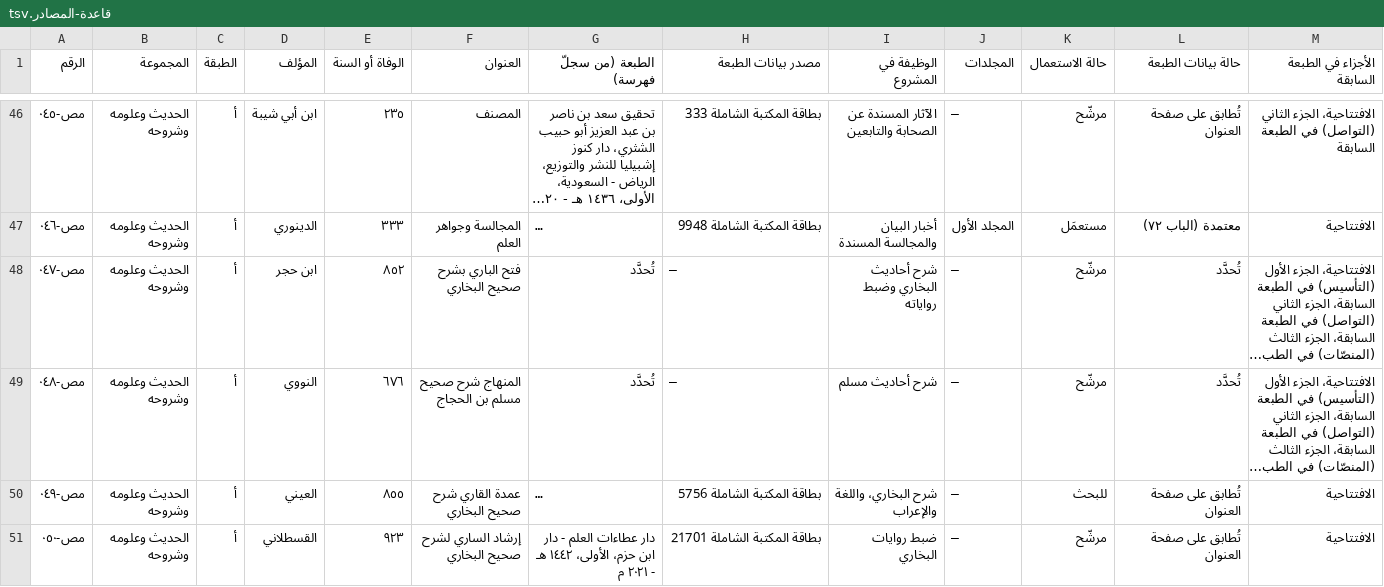
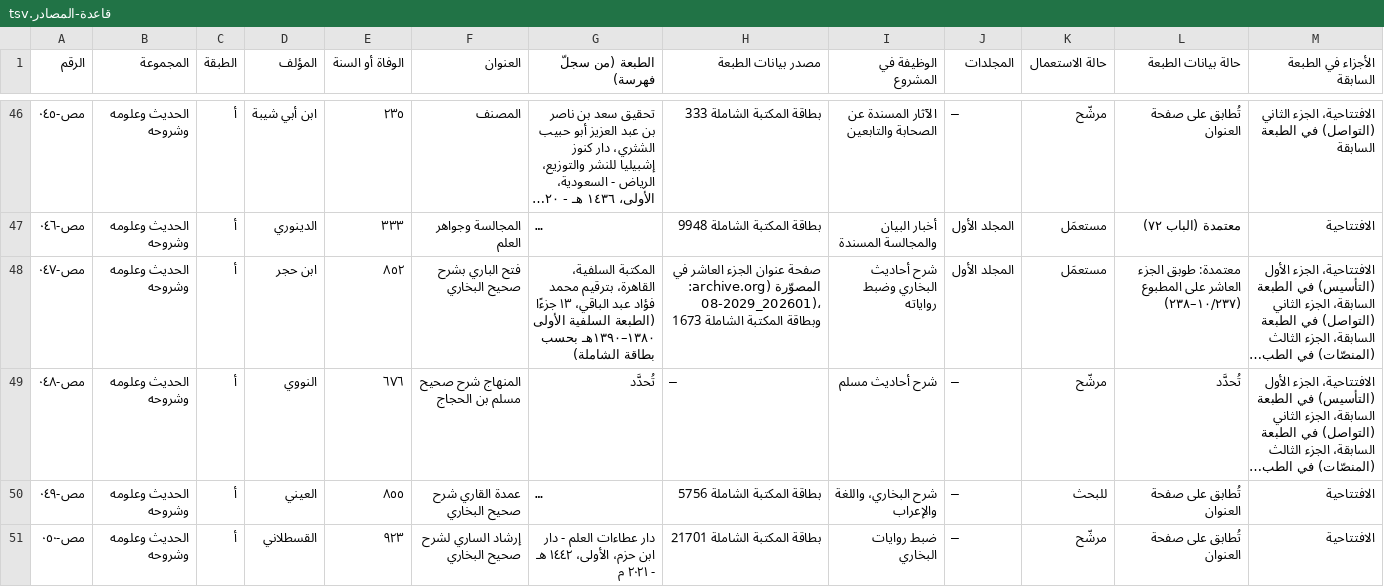
Before and after one commit to ahmadsulaimiy1/My-books, a TSV file: books/sinaat-al-mutakallim/book/_production/المصادر/قاعدة-المصادر.tsv, drawn as a sheet; only a part is shown, gaps mark what is left out; long unchanged cells end in …; the diff covers the shown part only; the diff names each change by its address in the sheet, - before the commit and + after, or states it on an @@ line.

```diff
--- a/books/sinaat-al-mutakallim/book/_production/المصادر/قاعدة-المصادر.tsv
+++ b/books/sinaat-al-mutakallim/book/_production/المصادر/قاعدة-المصادر.tsv
-G48 (الطبعة (من سجلّ فهرسة)): تُحدَّد
+G48 (الطبعة (من سجلّ فهرسة)): المكتبة السلفية، القاهرة، بترقيم محمد فؤاد عبد الباقي، ١٣ جزءًا (الطبعة السلفية الأولى ١٣٨٠–١٣٩٠هـ بحسب بطاقة الشاملة)
-H48 (مصدر بيانات الطبعة): —
+H48 (مصدر بيانات الطبعة): صفحة عنوان الجزء العاشر في المصوّرة (archive.org: 08-2029_202601)، وبطاقة المكتبة الشاملة 1673
-J48 (المجلدات): —
+J48 (المجلدات): المجلد الأول
-K48 (حالة الاستعمال): مرشّح
+K48 (حالة الاستعمال): مستعمَل
-L48 (حالة بيانات الطبعة): تُحدَّد
+L48 (حالة بيانات الطبعة): معتمدة: طوبق الجزء العاشر على المطبوع (١٠/٢٣٧–٢٣٨)
```
Also changed, not shown: 4 added rows and 30 edited cells elsewhere in this file, 32 other files.
